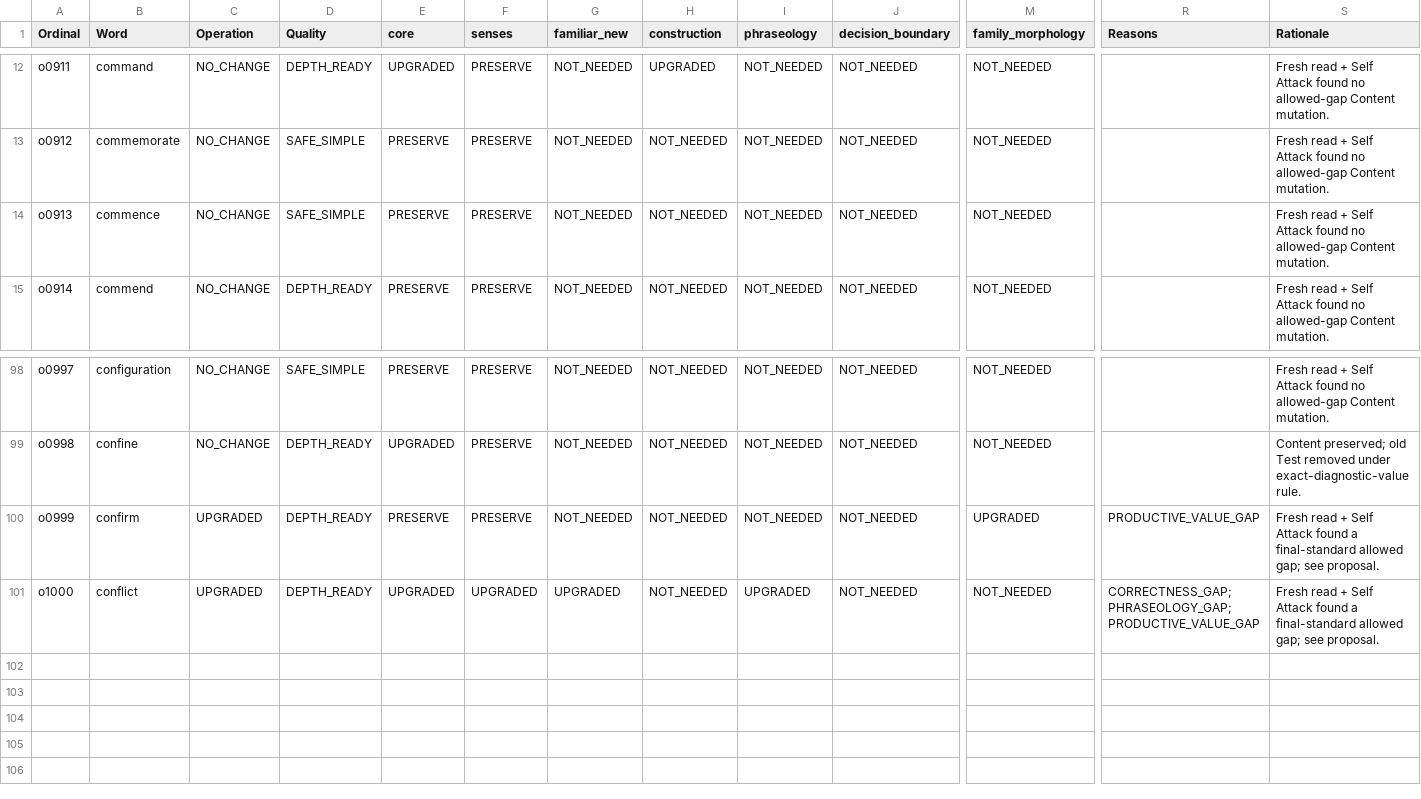
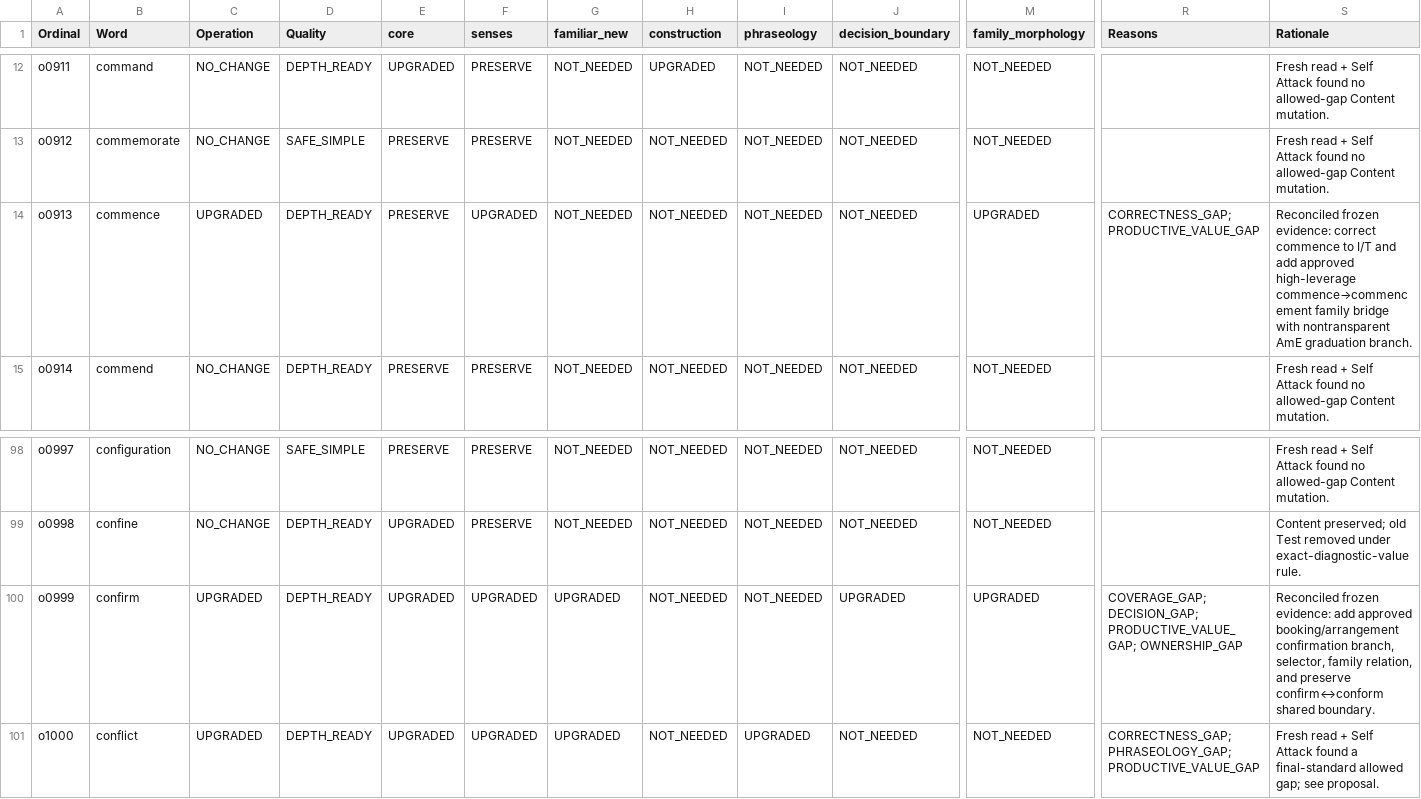
Before and after one commit to kianwang022-hash/kianos, a TSV file: content/lexical/execution/manifests/o0901-o1000.final-semantic-sweep-c-module-matrix.tsv, drawn as a sheet; only a part is shown, gaps mark what is left out; the diff names each change by its address in the sheet, - before the commit and + after, or states it on an @@ line.

Commit message:
docs(lexical): reconcile BF09 module matrix

```diff
--- a/content/lexical/execution/manifests/o0901-o1000.final-semantic-sweep-c-module-matrix.tsv
+++ b/content/lexical/execution/manifests/o0901-o1000.final-semantic-sweep-c-module-matrix.tsv
-C14 (Operation): NO_CHANGE
+C14 (Operation): UPGRADED
-D14 (Quality): SAFE_SIMPLE
+D14 (Quality): DEPTH_READY
-F14 (senses): PRESERVE
+F14 (senses): UPGRADED
-M14 (family_morphology): NOT_NEEDED
+M14 (family_morphology): UPGRADED
-R14 (Reasons): (empty)
+R14 (Reasons): CORRECTNESS_GAP; PRODUCTIVE_VALUE_GAP
-S14 (Rationale): Fresh read + Self Attack found no allowed-gap Content mutation.
+S14 (Rationale): Reconciled frozen evidence: correct commence to I/T and add approved high-leverage commence→commencement family bridge with nontransparent AmE graduation branch.
-E100 (core): PRESERVE
+E100 (core): UPGRADED
-F100 (senses): PRESERVE
+F100 (senses): UPGRADED
-G100 (familiar_new): NOT_NEEDED
+G100 (familiar_new): UPGRADED
-J100 (decision_boundary): NOT_NEEDED
+J100 (decision_boundary): UPGRADED
-R100 (Reasons): PRODUCTIVE_VALUE_GAP
+R100 (Reasons): COVERAGE_GAP; DECISION_GAP; PRODUCTIVE_VALUE_GAP; OWNERSHIP_GAP
-S100 (Rationale): Fresh read + Self Attack found a final-standard allowed gap; see proposal.
+S100 (Rationale): Reconciled frozen evidence: add approved booking/arrangement confirmation branch, selector, family relation, and preserve confirm↔conform shared boundary.
```
